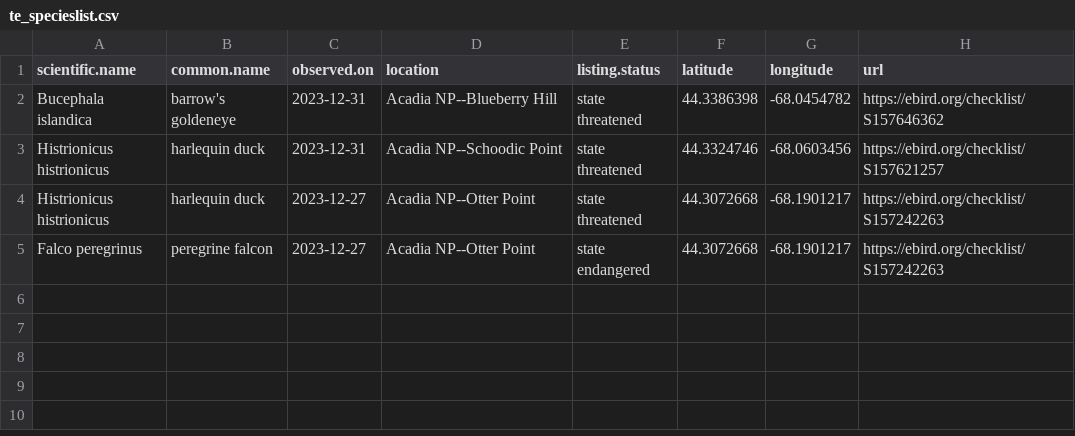
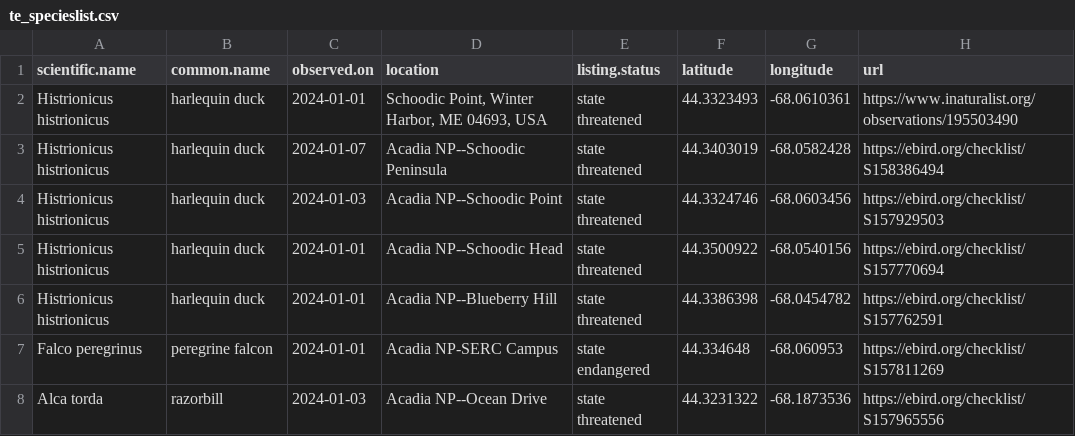
Before and after one commit to Kylelima21/ANP_managers_report, a CSV file: email_alerts/outputs/te_specieslist.csv, drawn as a sheet.

```diff
--- a/email_alerts/outputs/te_specieslist.csv
+++ b/email_alerts/outputs/te_specieslist.csv
@@ -1,5 +1,8 @@
 "scientific.name","common.name","observed.on","location","listing.status","latitude","longitude","url"
-"Bucephala islandica","barrow's goldeneye",2023-12-31,"Acadia NP--Blueberry Hill","state threatened",44.3386398,-68.0454782,"https://ebird.org/checklist/S157646362"
-"Histrionicus histrionicus","harlequin duck",2023-12-31,"Acadia NP--Schoodic Point","state threatened",44.3324746,-68.0603456,"https://ebird.org/checklist/S157621257"
-"Histrionicus histrionicus","harlequin duck",2023-12-27,"Acadia NP--Otter Point","state threatened",44.3072668,-68.1901217,"https://ebird.org/checklist/S157242263"
-"Falco peregrinus","peregrine falcon",2023-12-27,"Acadia NP--Otter Point","state endangered",44.3072668,-68.1901217,"https://ebird.org/checklist/S157242263"
+"Histrionicus histrionicus","harlequin duck",2024-01-01,"Schoodic Point, Winter Harbor, ME 04693, USA","state threatened",44.3323493,-68.0610361,"https://www.inaturalist.org/observations/195503490"
+"Histrionicus histrionicus","harlequin duck",2024-01-07,"Acadia NP--Schoodic Peninsula","state threatened",44.3403019,-68.0582428,"https://ebird.org/checklist/S158386494"
+"Histrionicus histrionicus","harlequin duck",2024-01-03,"Acadia NP--Schoodic Point","state threatened",44.3324746,-68.0603456,"https://ebird.org/checklist/S157929503"
+"Histrionicus histrionicus","harlequin duck",2024-01-01,"Acadia NP--Schoodic Head","state threatened",44.3500922,-68.0540156,"https://ebird.org/checklist/S157770694"
+"Histrionicus histrionicus","harlequin duck",2024-01-01,"Acadia NP--Blueberry Hill","state threatened",44.3386398,-68.0454782,"https://ebird.org/checklist/S157762591"
+"Falco peregrinus","peregrine falcon",2024-01-01,"Acadia NP-SERC Campus","state endangered",44.334648,-68.060953,"https://ebird.org/checklist/S157811269"
+"Alca torda","razorbill",2024-01-03,"Acadia NP--Ocean Drive","state threatened",44.3231322,-68.1873536,"https://ebird.org/checklist/S157965556"
```
Also changed, not shown: 2 other files.
